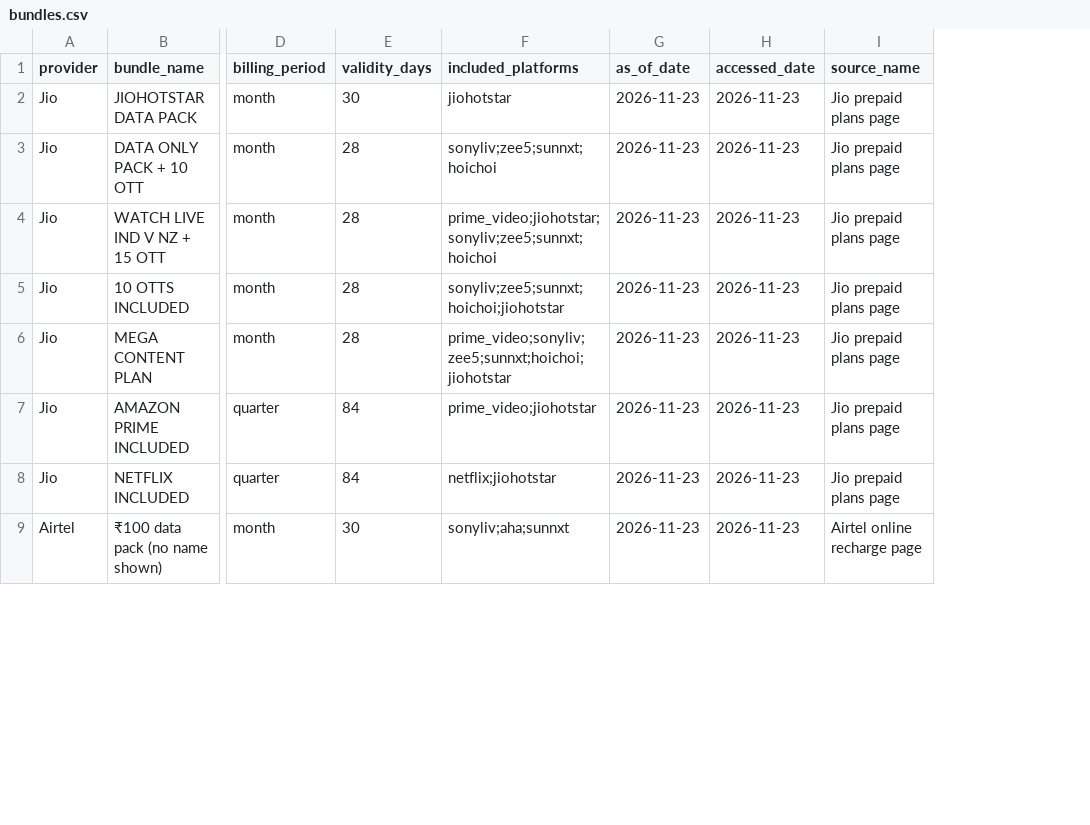
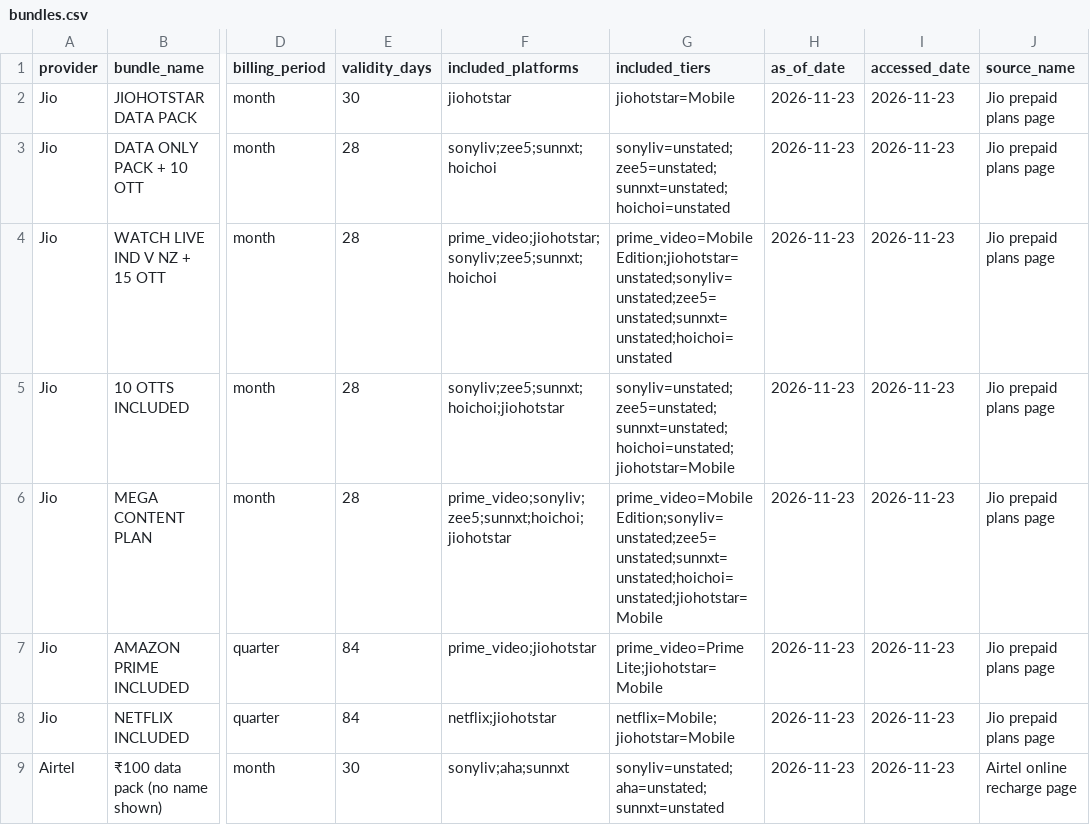
Before and after one commit to SangitaZare/india-ott-dashboard, a CSV file: data/bundles.csv, drawn as a sheet; only a part is shown, gaps mark what is left out; the diff names each change by its address in the sheet, - before the commit and + after, or states it on an @@ line.

```diff
--- a/data/bundles.csv
+++ b/data/bundles.csv
+column G (included_tiers), rows 2-9: jiohotstar=Mobile | sonyliv=unstated;zee5=unstated;sunnxt=unstated;hoichoi=unstated | prime_video=Mobile Edition;jiohotstar=unstated;sonyliv=unstated;zee5=unstated;sunnxt=unstated;hoichoi=unstated | sonyliv=unstated;zee5=unstated;sunnxt=unstated;hoichoi=unstated;jiohotstar=Mobile | prime_video=Mobile Edition;sonyliv=unstated;zee5=unstated;sunnxt=unstated;hoichoi=unstated;jiohotstar=Mobile | prime_video=Prime Lite;jiohotstar=Mobile | netflix=Mobile;jiohotstar=Mobile | sonyliv=unstated;aha=unstated;sunnxt=unstated
```
Also changed, not shown: 17 other files.
